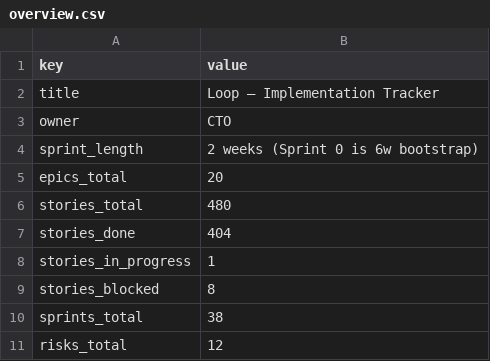
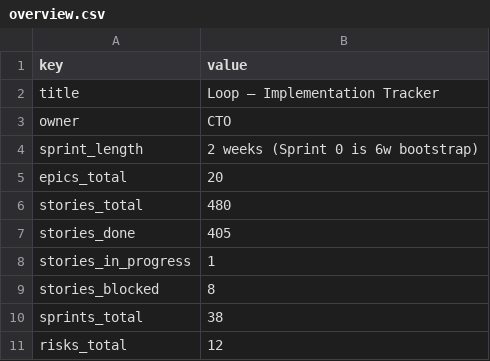
Before and after one commit to kwameasare/loop, a CSV file: loop_implementation/tracker/csv/overview.csv, drawn as a sheet.

```diff
--- a/loop_implementation/tracker/csv/overview.csv
+++ b/loop_implementation/tracker/csv/overview.csv
@@ -6,3 +6,3 @@ epics_total,20
 stories_total,480
-stories_done,404
+stories_done,405
 stories_in_progress,1
```
Also changed, not shown: loop_implementation/tracker/csv/stories.csv, 8 other files.
